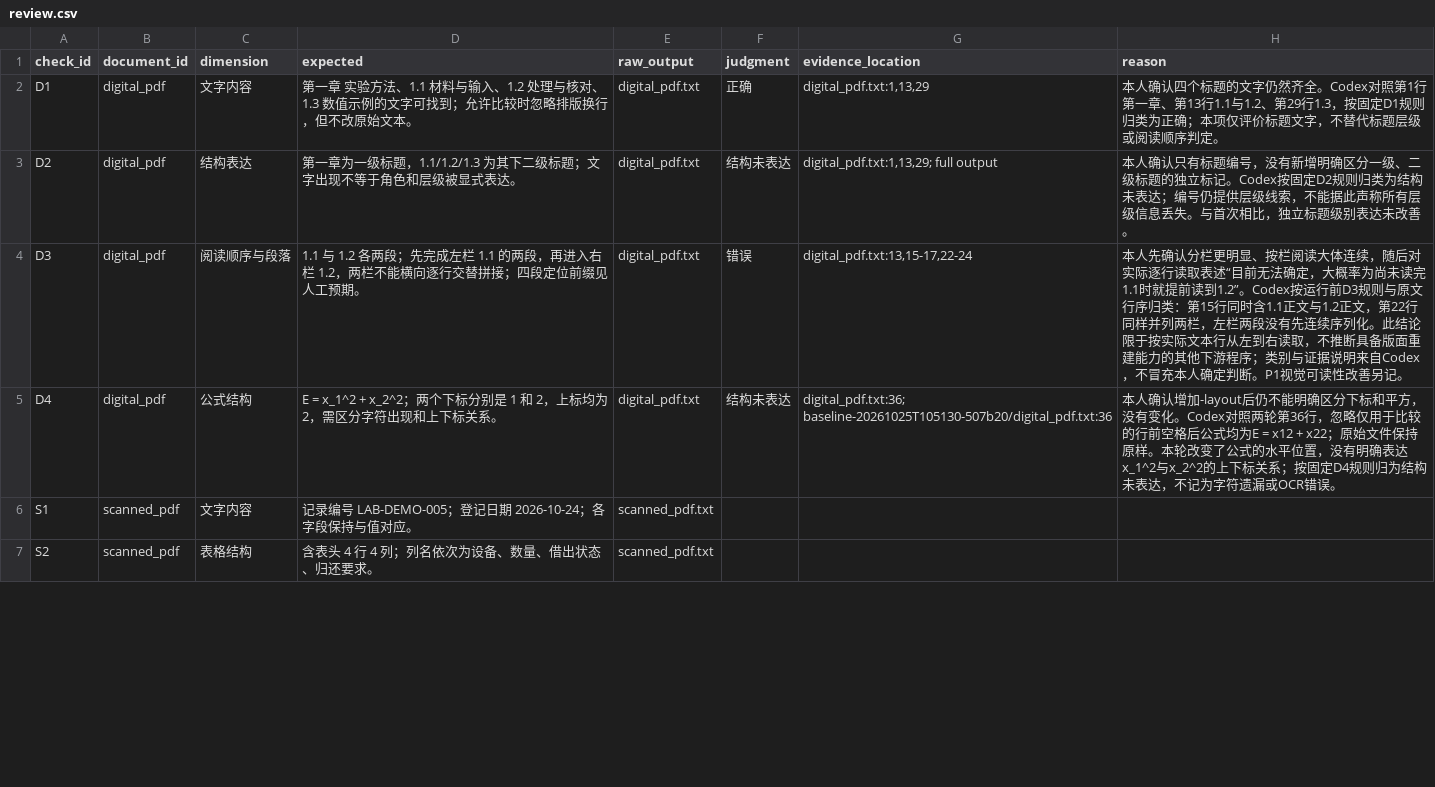
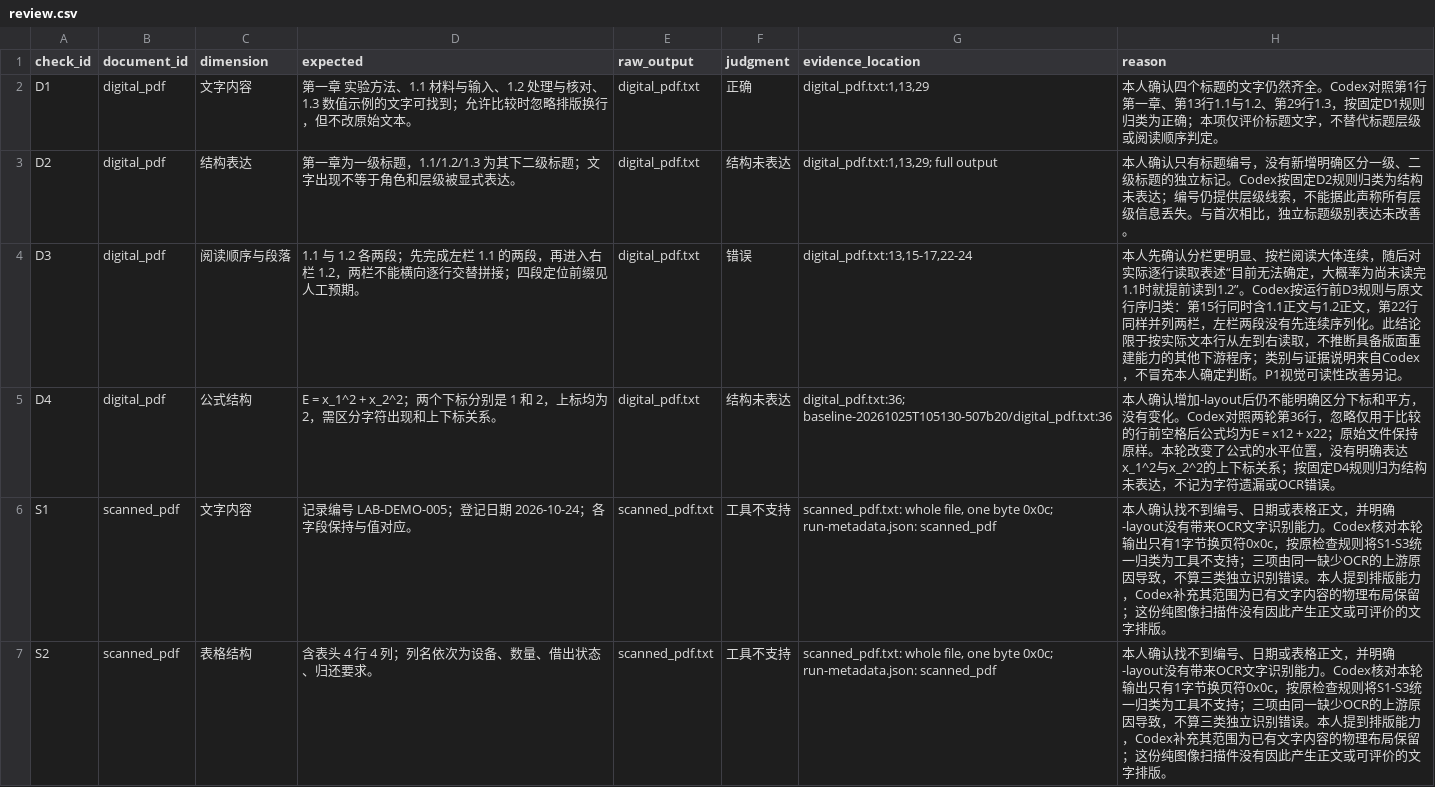
Before and after one commit to yaxiaodang/multimodal-ai-bootcamp, a CSV file: week05/runs/baseline-20261025T113919-b11603/review.csv, drawn as a sheet; only a part is shown; the diff covers the shown part only.

Commit message:
docs: record unchanged OCR limitation in layout comparison

```diff
--- a/week05/runs/baseline-20261025T113919-b11603/review.csv
+++ b/week05/runs/baseline-20261025T113919-b11603/review.csv
@@ -5,3 +5,3 @@ D3,digital_pdf,阅读顺序与段落,1.1 与 1.2 各两段；先完成左栏 1.1
 D4,digital_pdf,公式结构,E = x_1^2 + x_2^2；两个下标分别是 1 和 2，上标均为 2，需区分字符出现和上下标关系。,digital_pdf.txt,结构未表达,digital_pdf.txt:36; baseline-20261025T105130-507b20/digital_pdf.txt:36,本人确认增加-layout后仍不能明确区分下标和平方，没有变化。Codex对照两轮第36行，忽略仅用于比较的行前空格后公式均为E = x12 + x22；原始文件保持原样。本轮改变了公式的水平位置，没有明确表达x_1^2与x_2^2的上下标关系；按固定D4规则归为结构未表达，不记为字符遗漏或OCR错误。
-S1,scanned_pdf,文字内容,记录编号 LAB-DEMO-005；登记日期 2026-10-24；各字段保持与值对应。,scanned_pdf.txt,,,
-S2,scanned_pdf,表格结构,含表头 4 行 4 列；列名依次为设备、数量、借出状态、归还要求。,scanned_pdf.txt,,,
+S1,scanned_pdf,文字内容,记录编号 LAB-DEMO-005；登记日期 2026-10-24；各字段保持与值对应。,scanned_pdf.txt,工具不支持,"scanned_pdf.txt: whole file, one byte 0x0c; run-metadata.json: scanned_pdf",本人确认找不到编号、日期或表格正文，并明确-layout没有带来OCR文字识别能力。Codex核对本轮输出只有1字节换页符0x0c，按原检查规则将S1-S3统一归类为工具不支持；三项由同一缺少OCR的上游原因导致，不算三类独立识别错误。本人提到排版能力，Codex补充其范围为已有文字内容的物理布局保留；这份纯图像扫描件没有因此产生正文或可评价的文字排版。
+S2,scanned_pdf,表格结构,含表头 4 行 4 列；列名依次为设备、数量、借出状态、归还要求。,scanned_pdf.txt,工具不支持,"scanned_pdf.txt: whole file, one byte 0x0c; run-metadata.json: scanned_pdf",本人确认找不到编号、日期或表格正文，并明确-layout没有带来OCR文字识别能力。Codex核对本轮输出只有1字节换页符0x0c，按原检查规则将S1-S3统一归类为工具不支持；三项由同一缺少OCR的上游原因导致，不算三类独立识别错误。本人提到排版能力，Codex补充其范围为已有文字内容的物理布局保留；这份纯图像扫描件没有因此产生正文或可评价的文字排版。
```
Also changed, not shown: 3 edited cells elsewhere in this file, 6 other files.
